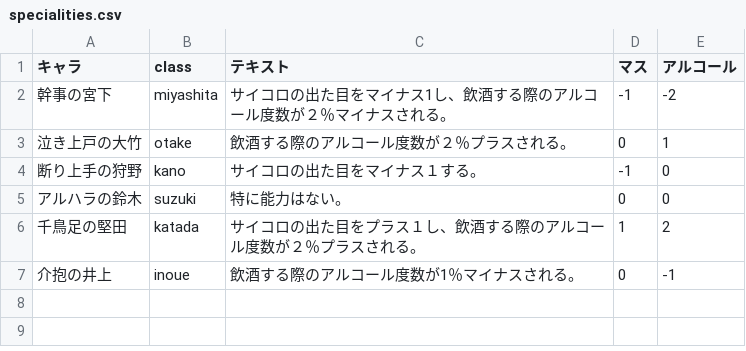
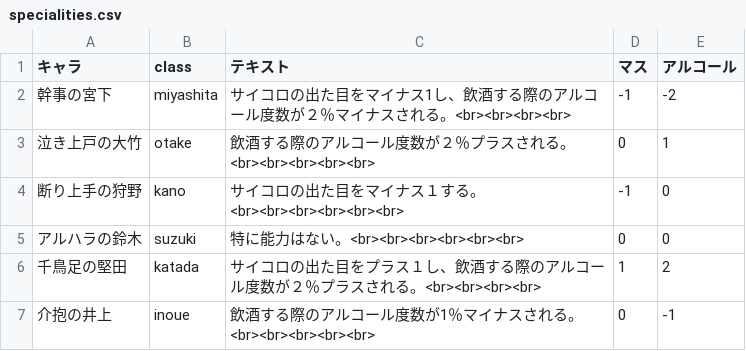
Before and after one commit to TaisukeMorimoto/MultiSugoroku, a CSV file: WebContent/WEB-INF/csv/specialities.csv, drawn as a sheet.

```diff
--- a/WebContent/WEB-INF/csv/specialities.csv
+++ b/WebContent/WEB-INF/csv/specialities.csv
@@ -1,7 +1,7 @@
 キャラ,class,テキスト,マス,アルコール
-幹事の宮下,miyashita,サイコロの出た目をマイナス1し、飲酒する際のアルコール度数が２％マイナスされる。,-1,-2
-泣き上戸の大竹,otake,飲酒する際のアルコール度数が２％プラスされる。,0,1
-断り上手の狩野,kano,サイコロの出た目をマイナス１する。,-1,0
-アルハラの鈴木,suzuki,特に能力はない。,0,0
-千鳥足の堅田,katada,サイコロの出た目をプラス１し、飲酒する際のアルコール度数が２％プラスされる。,1,2
-介抱の井上,inoue,飲酒する際のアルコール度数が1％マイナスされる。,0,-1
+幹事の宮下,miyashita,サイコロの出た目をマイナス1し、飲酒する際のアルコール度数が２％マイナスされる。<br><br><br><br>,-1,-2
+泣き上戸の大竹,otake,飲酒する際のアルコール度数が２％プラスされる。<br><br><br><br><br>,0,1
+断り上手の狩野,kano,サイコロの出た目をマイナス１する。<br><br><br><br><br><br>,-1,0
+アルハラの鈴木,suzuki,特に能力はない。<br><br><br><br><br><br>,0,0
+千鳥足の堅田,katada,サイコロの出た目をプラス１し、飲酒する際のアルコール度数が２％プラスされる。<br><br><br><br>,1,2
+介抱の井上,inoue,飲酒する際のアルコール度数が1％マイナスされる。<br><br><br><br><br>,0,-1
```
Also changed, not shown: WebContent/WEB-INF/csv/ultimate.csv, 8 other files.
